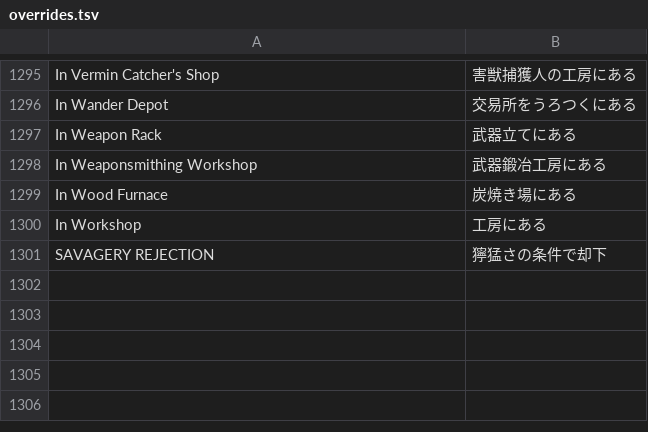
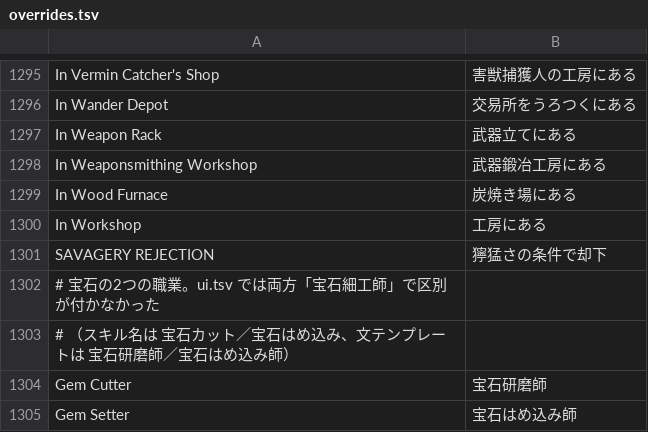
Before and after one commit to higesho/df-ja, a TSV file: translations/overrides.tsv, drawn as a sheet; only a part is shown, gaps mark what is left out; the diff names each change by its address in the sheet, - before the commit and + after, or states it on an @@ line.

```diff
--- a/translations/overrides.tsv
+++ b/translations/overrides.tsv
+row 1302: # 宝石の2つの職業。ui.tsv では両方「宝石細工師」で区別が付かなかった
+row 1303: # （スキル名は 宝石カット／宝石はめ込み、文テンプレートは 宝石研磨師／宝石はめ込み師）
+row 1304: Gem Cutter | 宝石研磨師
+row 1305: Gem Setter | 宝石はめ込み師
```
Also changed, not shown: 7 other files.
